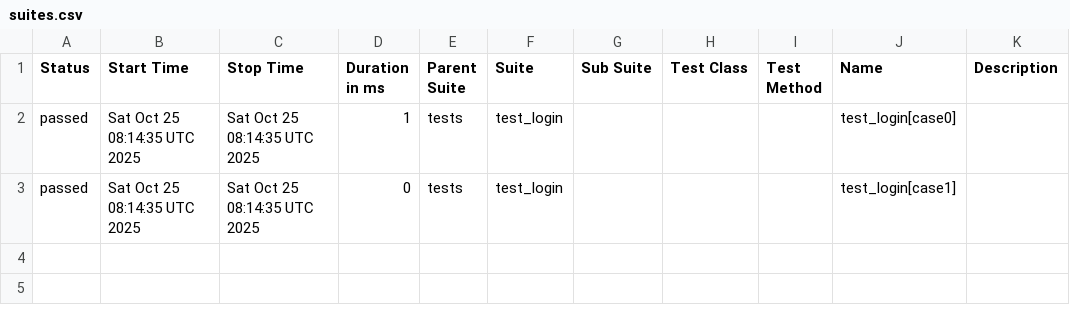
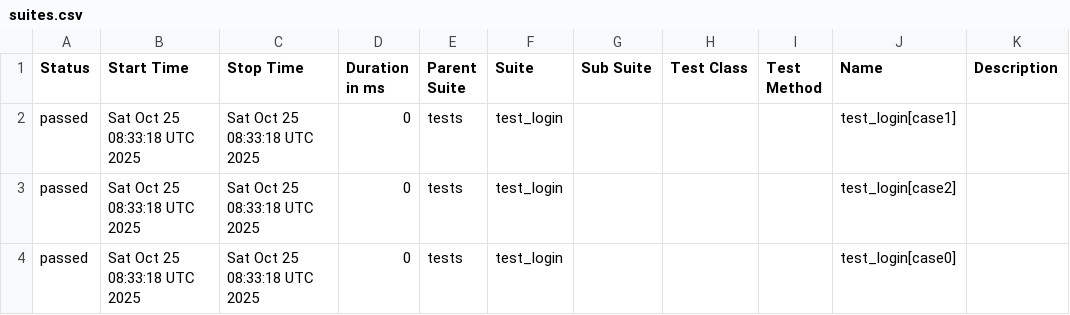
Before and after one commit to u1219437219-cmyk/pytest_api1025, a CSV file: data/suites.csv, drawn as a sheet.

```diff
--- a/data/suites.csv
+++ b/data/suites.csv
@@ -1,3 +1,4 @@
 "Status","Start Time","Stop Time","Duration in ms","Parent Suite","Suite","Sub Suite","Test Class","Test Method","Name","Description"
-"passed","Sat Oct 25 08:14:35 UTC 2025","Sat Oct 25 08:14:35 UTC 2025","1","tests","test_login","","","","test_login[case0]",""
-"passed","Sat Oct 25 08:14:35 UTC 2025","Sat Oct 25 08:14:35 UTC 2025","0","tests","test_login","","","","test_login[case1]",""
+"passed","Sat Oct 25 08:33:18 UTC 2025","Sat Oct 25 08:33:18 UTC 2025","0","tests","test_login","","","","test_login[case1]",""
+"passed","Sat Oct 25 08:33:18 UTC 2025","Sat Oct 25 08:33:18 UTC 2025","0","tests","test_login","","","","test_login[case2]",""
+"passed","Sat Oct 25 08:33:18 UTC 2025","Sat Oct 25 08:33:18 UTC 2025","0","tests","test_login","","","","test_login[case0]",""
```
Also changed, not shown: 26 other files.
